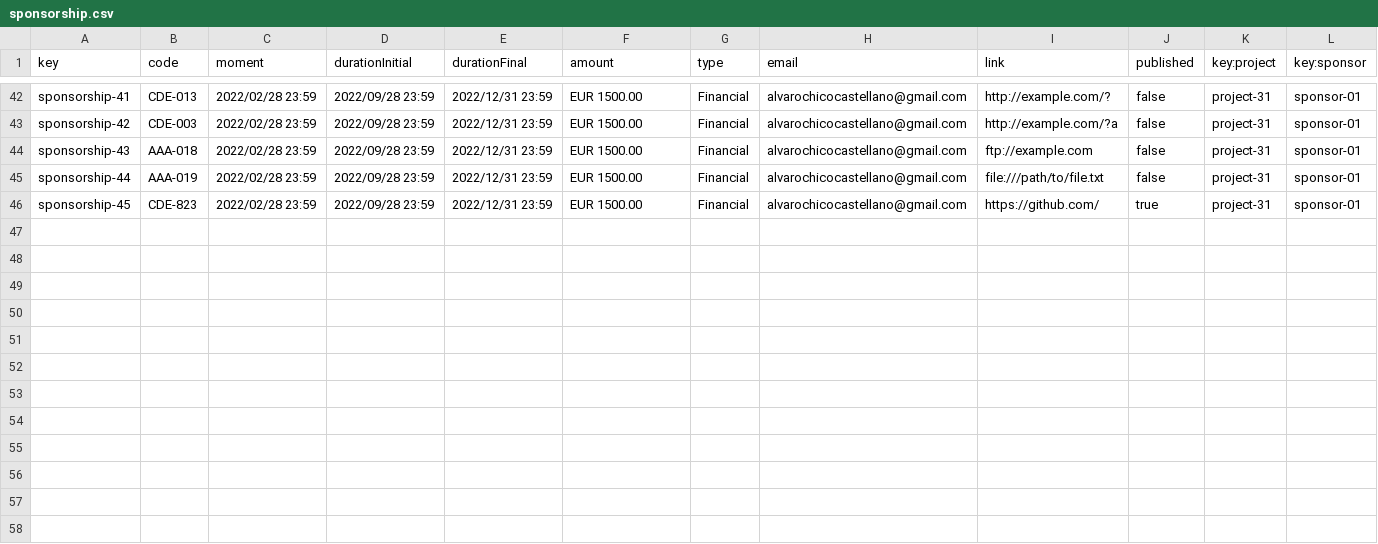
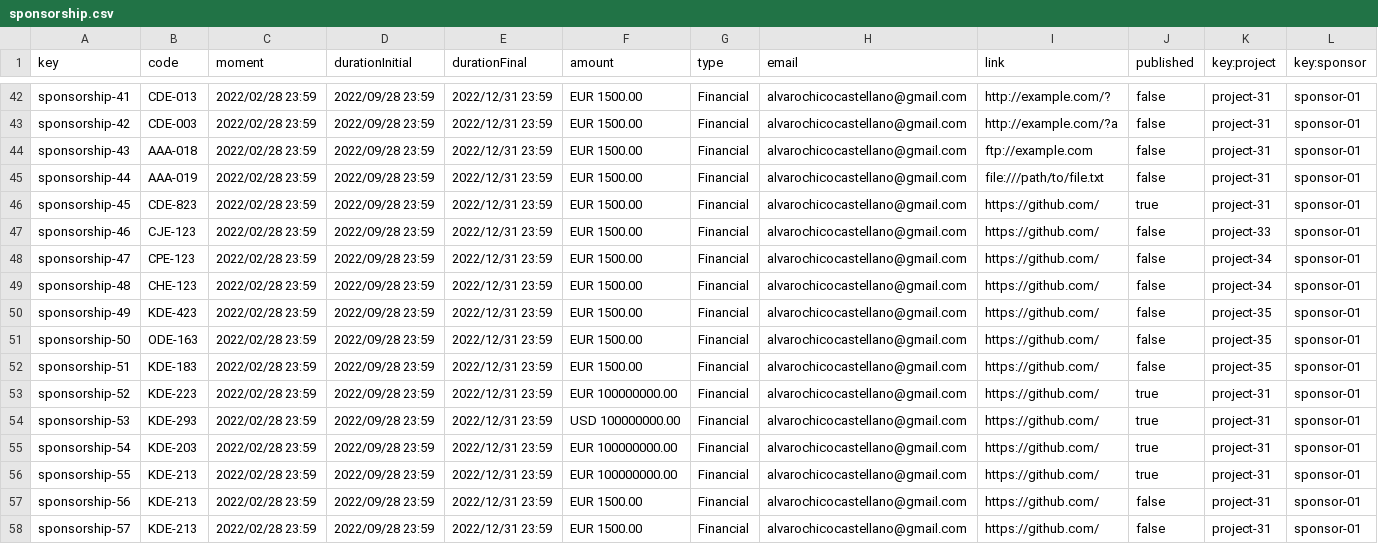
Before and after one commit to alvaroChico2408/Acme-SF-D04, a CSV file: src/main/webapp/WEB-INF/resources/sample-data/sponsorship.csv, drawn as a sheet; only a part is shown, gaps mark what is left out; the diff names each change by its address in the sheet, - before the commit and + after, or states it on an @@ line.

Commit message:
[fix] added probe examples sample data

```diff
--- a/src/main/webapp/WEB-INF/resources/sample-data/sponsorship.csv
+++ b/src/main/webapp/WEB-INF/resources/sample-data/sponsorship.csv
+row 47: sponsorship-46 | CJE-123 | 2022/02/28 23:59 | 2022/09/28 23:59 | 2022/12/31 23:59 | EUR 1500.00 | Financial | alvarochicocastellano@gmail.com | https://github.com/ | false | project-33 | sponsor-01
+row 48: sponsorship-47 | CPE-123 | 2022/02/28 23:59 | 2022/09/28 23:59 | 2022/12/31 23:59 | EUR 1500.00 | Financial | alvarochicocastellano@gmail.com | https://github.com/ | false | project-34 | sponsor-01
+row 49: sponsorship-48 | CHE-123 | 2022/02/28 23:59 | 2022/09/28 23:59 | 2022/12/31 23:59 | EUR 1500.00 | Financial | alvarochicocastellano@gmail.com | https://github.com/ | false | project-34 | sponsor-01
+row 50: sponsorship-49 | KDE-423 | 2022/02/28 23:59 | 2022/09/28 23:59 | 2022/12/31 23:59 | EUR 1500.00 | Financial | alvarochicocastellano@gmail.com | https://github.com/ | false | project-35 | sponsor-01
+row 51: sponsorship-50 | ODE-163 | 2022/02/28 23:59 | 2022/09/28 23:59 | 2022/12/31 23:59 | EUR 1500.00 | Financial | alvarochicocastellano@gmail.com | https://github.com/ | false | project-35 | sponsor-01
+row 52: sponsorship-51 | KDE-183 | 2022/02/28 23:59 | 2022/09/28 23:59 | 2022/12/31 23:59 | EUR 1500.00 | Financial | alvarochicocastellano@gmail.com | https://github.com/ | false | project-35 | sponsor-01
+row 53: sponsorship-52 | KDE-223 | 2022/02/28 23:59 | 2022/09/28 23:59 | 2022/12/31 23:59 | EUR 100000000.00 | Financial | alvarochicocastellano@gmail.com | https://github.com/ | true | project-31 | sponsor-01
+row 54: sponsorship-53 | KDE-293 | 2022/02/28 23:59 | 2022/09/28 23:59 | 2022/12/31 23:59 | USD 100000000.00 | Financial | alvarochicocastellano@gmail.com | https://github.com/ | true | project-31 | sponsor-01
+row 55: sponsorship-54 | KDE-203 | 2022/02/28 23:59 | 2022/09/28 23:59 | 2022/12/31 23:59 | EUR 100000000.00 | Financial | alvarochicocastellano@gmail.com | https://github.com/ | true | project-31 | sponsor-01
+row 56: sponsorship-55 | KDE-213 | 2022/02/28 23:59 | 2022/09/28 23:59 | 2022/12/31 23:59 | EUR 100000000.00 | Financial | alvarochicocastellano@gmail.com | https://github.com/ | true | project-31 | sponsor-01
+row 57: sponsorship-56 | KDE-213 | 2022/02/28 23:59 | 2022/09/28 23:59 | 2022/12/31 23:59 | EUR 1500.00 | Financial | alvarochicocastellano@gmail.com | https://github.com/ | false | project-31 | sponsor-01
+row 58: sponsorship-57 | KDE-213 | 2022/02/28 23:59 | 2022/09/28 23:59 | 2022/12/31 23:59 | EUR 1500.00 | Financial | alvarochicocastellano@gmail.com | https://github.com/ | false | project-31 | sponsor-01
```
Also changed, not shown: src/main/webapp/WEB-INF/resources/sample-data/invoice.csv.
